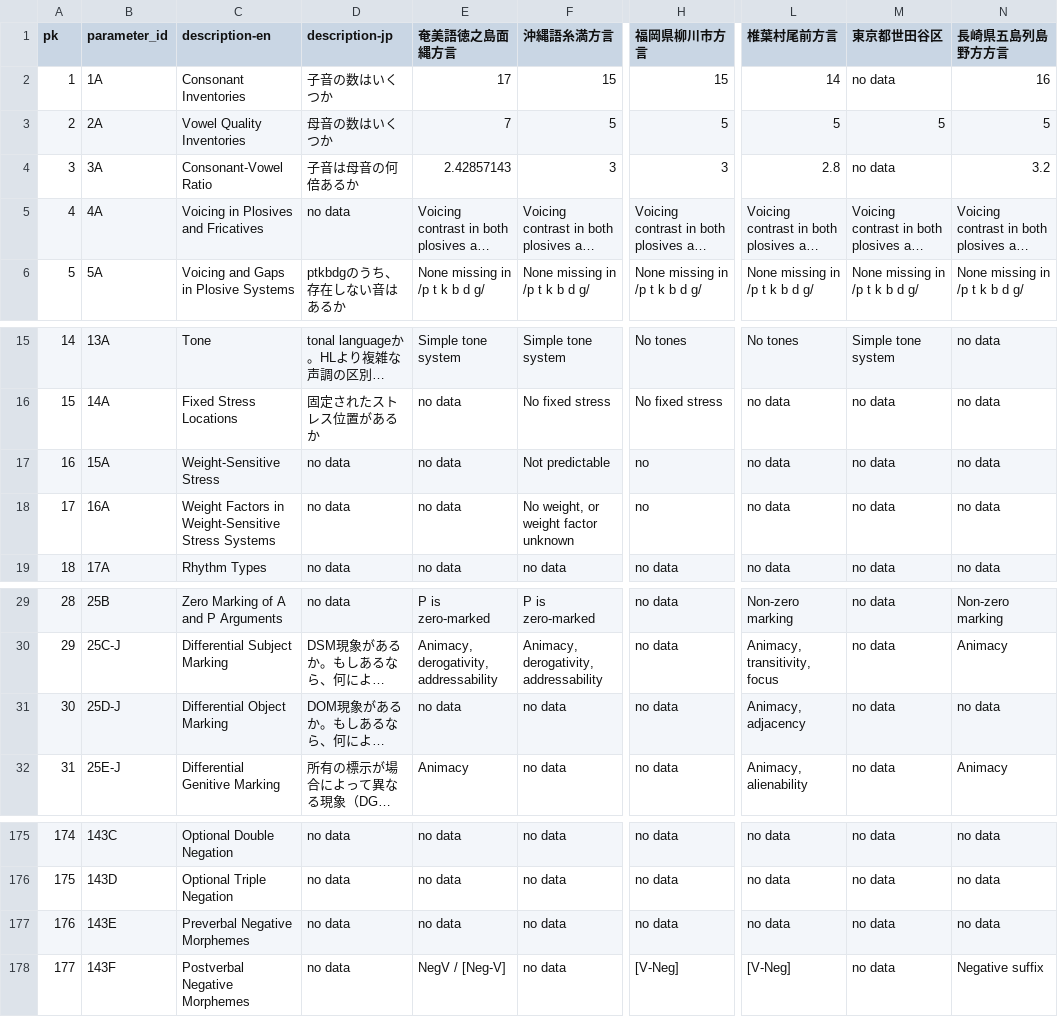
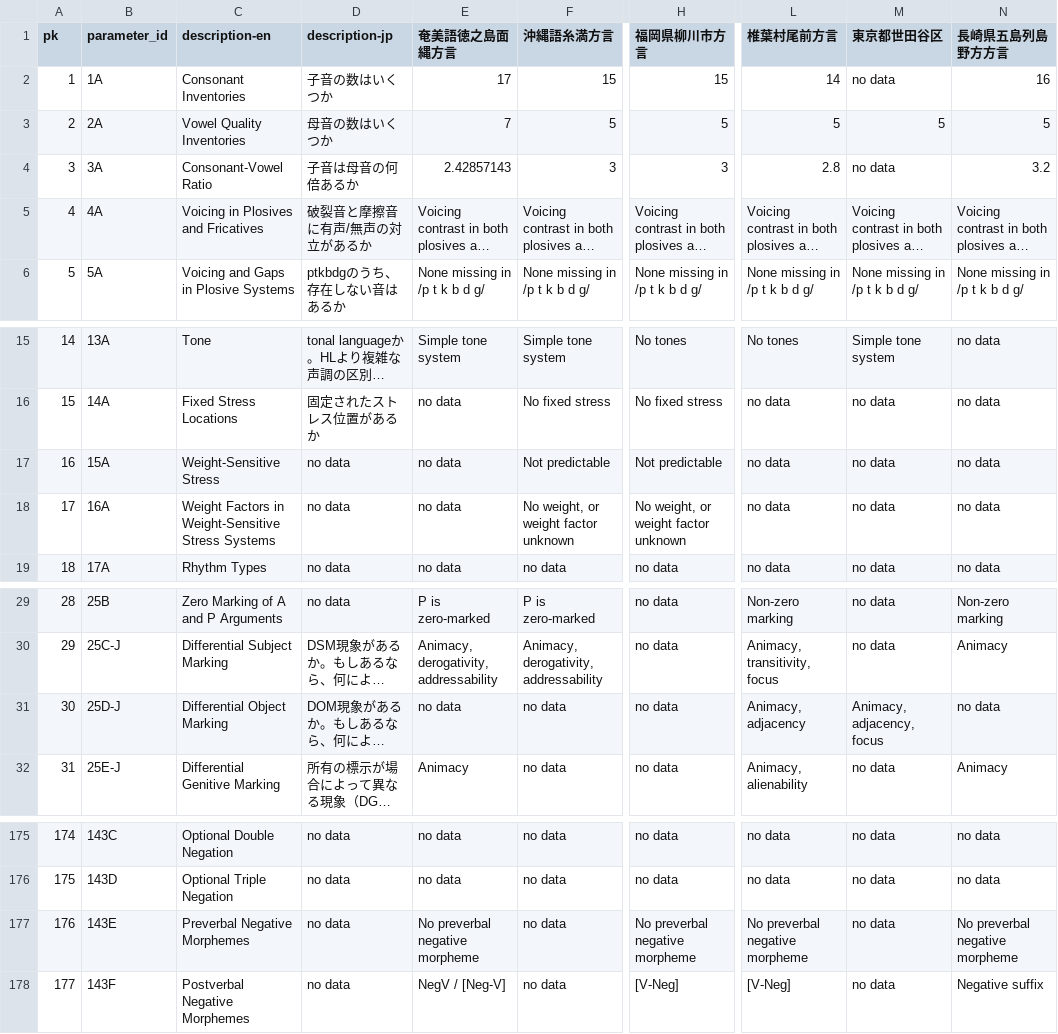
Before and after one commit to KATOKanji-0131/lajar-dataset, a CSV file: data/value.csv, drawn as a sheet; only a part is shown, gaps mark what is left out; long unchanged cells end in …; the diff covers the shown part only; the diff names each change by its address in the sheet, - before the commit and + after, or states it on an @@ line.

```diff
--- a/data/value.csv
+++ b/data/value.csv
-D5 (description-jp): no data
+D5 (description-jp): 破裂音と摩擦音に有声/無声の対立があるか
-H17 (福岡県柳川市方言): no
+H17 (福岡県柳川市方言): Not predictable
-H18 (福岡県柳川市方言): no
+H18 (福岡県柳川市方言): No weight, or weight factor unknown
-M31 (東京都世田谷区): no data
+M31 (東京都世田谷区): Animacy, adjacency, focus
-E177 (奄美語徳之島面縄方言): no data
+E177 (奄美語徳之島面縄方言): No preverbal negative morpheme
-H177 (福岡県柳川市方言): no data
+H177 (福岡県柳川市方言): No preverbal negative morpheme
-L177 (椎葉村尾前方言): no data
+L177 (椎葉村尾前方言): No preverbal negative morpheme
-N177 (長崎県五島列島野方方言): no data
+N177 (長崎県五島列島野方方言): No preverbal negative morpheme
```
Also changed, not shown: 18 edited cells elsewhere in this file, data/parameter.csv, 1 other file.
